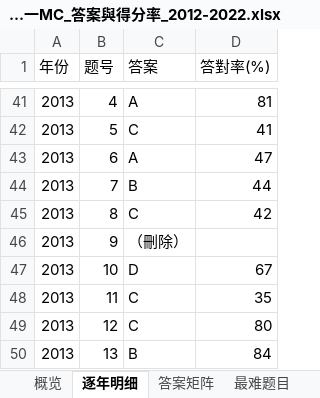
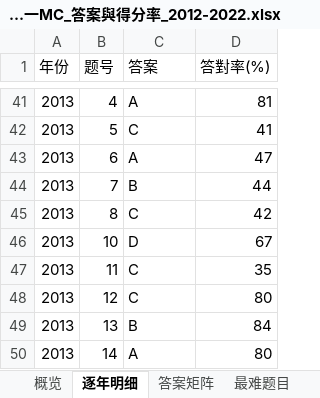
Before and after one commit to nzgjsmy/ShenZhiHe, an Excel workbook: extras/bio/生物DSE_卷一MC_答案與得分率_2012-2022.xlsx, sheet 逐年明细, drawn as a sheet; only a part is shown, gaps mark what is left out; the shorter side is filled out with more unchanged rows; values as stored, in another font and other column widths than the file's, no cell formats; the diff names each change by its address in the sheet, - before the commit and + after, or states it on an @@ line.

```diff
--- a/extras/bio/生物DSE_卷一MC_答案與得分率_2012-2022.xlsx (sheet 逐年明细)
+++ b/extras/bio/生物DSE_卷一MC_答案與得分率_2012-2022.xlsx (sheet 逐年明细)
-row 46: 2013 | 9 | （刪除）
```
Also changed, not shown: sheet 答案矩阵, sheet 概览, sheet 答案分布, sheet 最难题目, cell formats, 8 other files.
